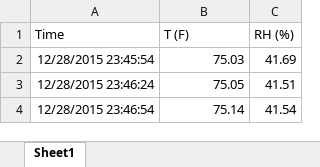
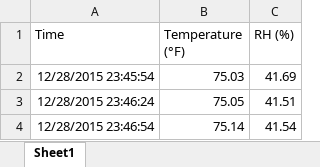
Before and after one commit to lizcorson/rhtlogger, an Excel workbook: sampledata/2015-12-29.xlsx, sheet Sheet1, drawn as a sheet; only a part is shown; values as stored, in another font and other column widths than the file's, no borders; charts and pictures and conditional formats not drawn; the diff names each change by its address in the sheet, - before the commit and + after, or states it on an @@ line.

```diff
--- a/sampledata/2015-12-29.xlsx (sheet Sheet1)
+++ b/sampledata/2015-12-29.xlsx (sheet Sheet1)
-B1: T (F)
+B1: Temperature (°F)
```
Also changed, not shown: charts or pictures, 1 other file.
